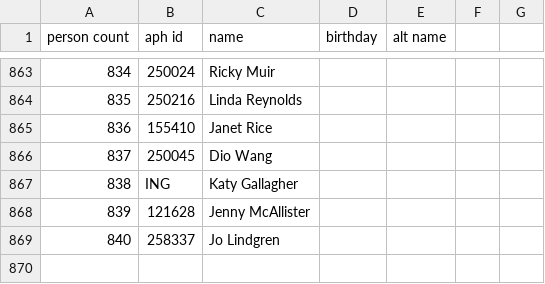
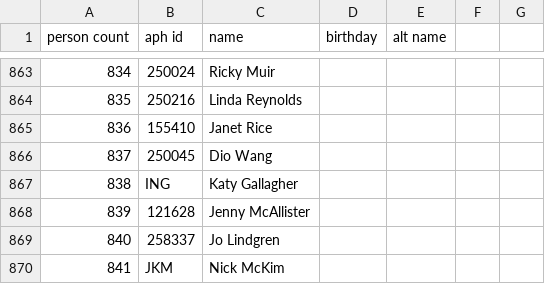
Before and after one commit to openaustralia/openaustralia-parser, a CSV file: data/people.csv, drawn as a sheet; only a part is shown, gaps mark what is left out.

```diff
--- a/data/people.csv
+++ b/data/people.csv
@@ -869 +869,2 @@ person count,aph id,name,birthday,alt name
 840,258337,Jo Lindgren,,
+841,JKM,Nick McKim,,
```
Also changed, not shown: data/senators.csv.
